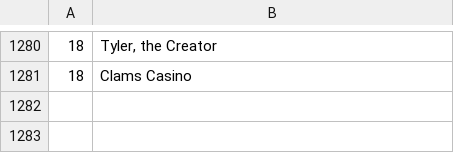
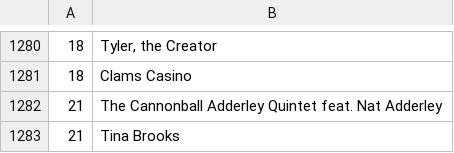
Before and after one commit to dbeley/playlist-versioning, a CSV file: files/02_artists.csv, drawn as a sheet; only a part is shown, gaps mark what is left out; the diff names each change by its address in the sheet, - before the commit and + after, or states it on an @@ line.

```diff
--- a/files/02_artists.csv
+++ b/files/02_artists.csv
+row 1282: 21 | The Cannonball Adderley Quintet feat. Nat Adderley
+row 1283: 21 | Tina Brooks
```
Also changed, not shown: files/04_result-mplaylist.csv, files/05_result-mplaylist-missing.csv, 5 other files.
